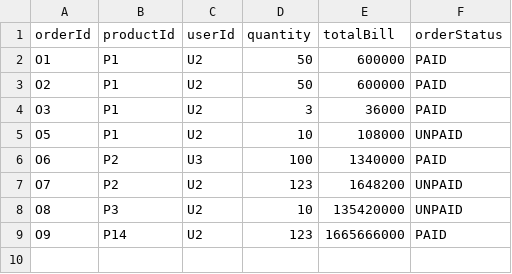
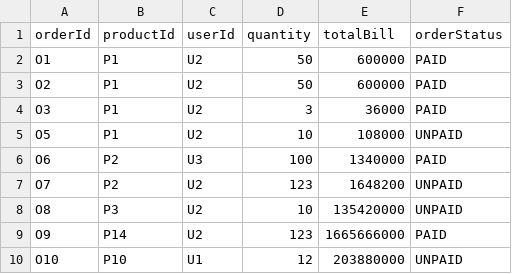
Before and after one commit to klenathan/thtdstoremanagement, a CSV file: data/order.csv, drawn as a sheet; the diff names each change by its address in the sheet, - before the commit and + after, or states it on an @@ line.

```diff
--- a/data/order.csv
+++ b/data/order.csv
+row 10: O10 | P10 | U1 | 12 | 203880000 | UNPAID
```
Also changed, not shown: 5 other files.
